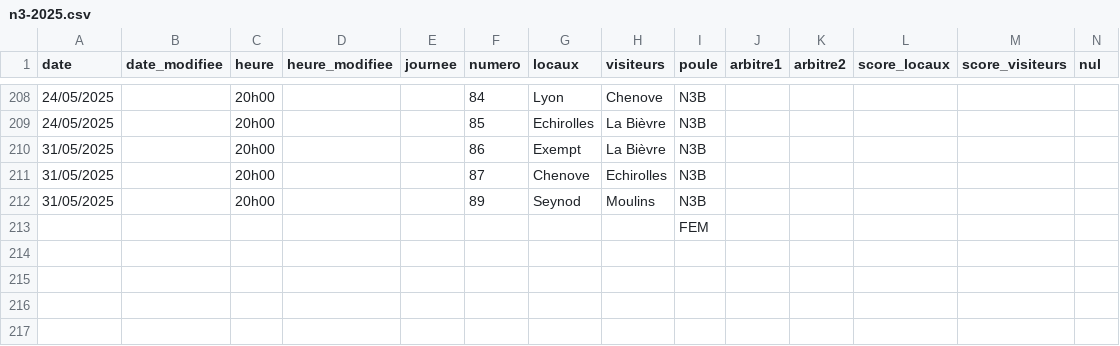
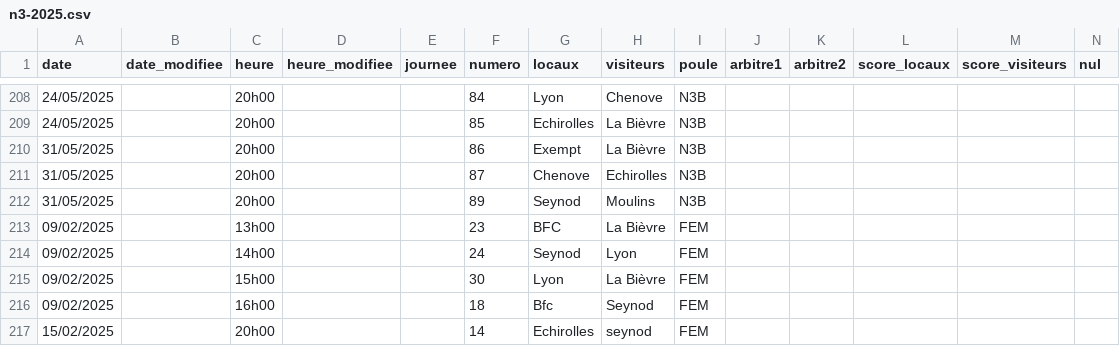
Before and after one commit to praginel/comitesavoienwp, a CSV file: _data/n3-2025.csv, drawn as a sheet; only a part is shown, gaps mark what is left out.

```diff
--- a/_data/n3-2025.csv
+++ b/_data/n3-2025.csv
@@ -212,2 +212,6 @@ date,date_modifiee,heure,heure_modifiee,journee,numero,locaux,visiteurs,poule,ar
 31/05/2025,,20h00,,,89,Seynod,Moulins,N3B,,,,,
-,,,,,,,,FEM,,,,,
+09/02/2025,,13h00,,,23,BFC,La Bièvre,FEM,,,,,
+09/02/2025,,14h00,,,24,Seynod,Lyon,FEM,,,,,
+09/02/2025,,15h00,,,30,Lyon,La Bièvre,FEM,,,,,
+09/02/2025,,16h00,,,18,Bfc,Seynod,FEM,,,,,
+15/02/2025,,20h00,,,14,Echirolles,seynod,FEM,,,,,
```
Also changed, not shown: 1 other file.
